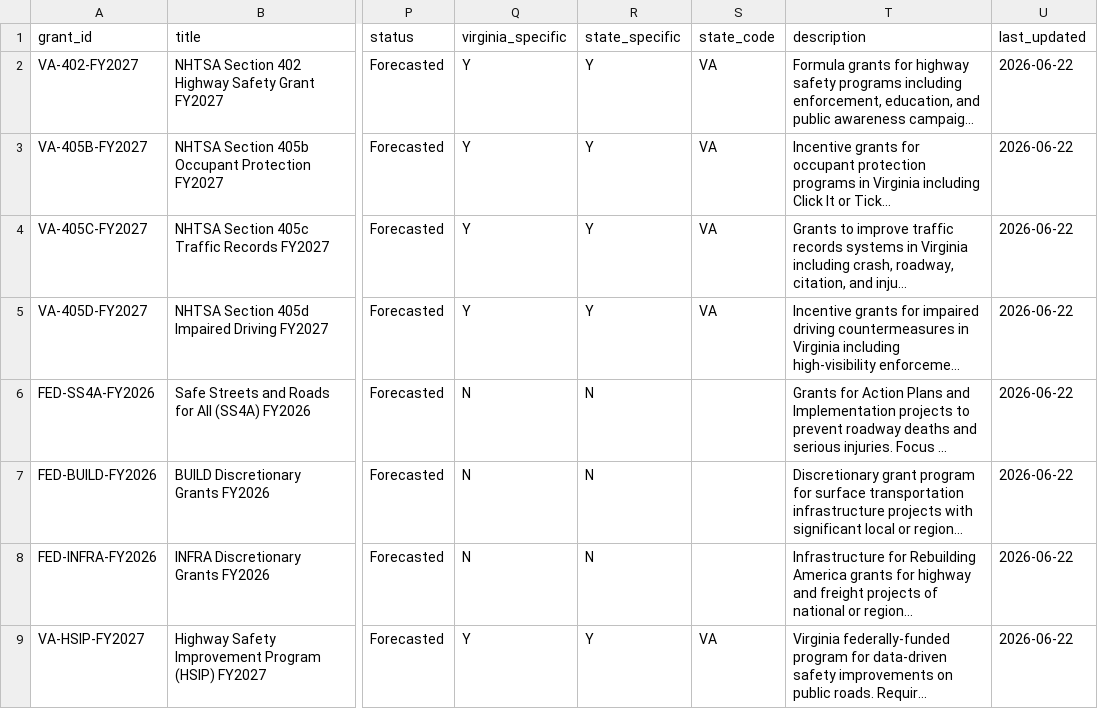
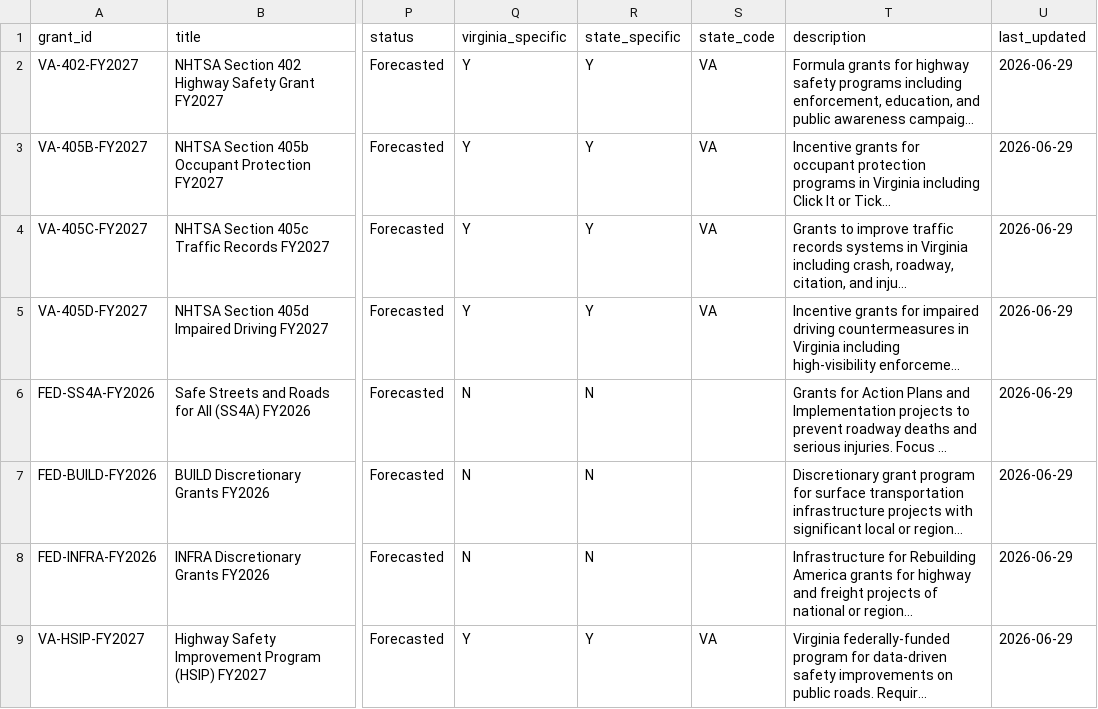
Before and after one commit to ecomhub200/Crash_Lens_workflow, a CSV file: data/grants.csv, drawn as a sheet; only a part is shown, gaps mark what is left out; long unchanged cells end in …; the diff names each change by its address in the sheet, - before the commit and + after, or states it on an @@ line.

```diff
--- a/data/grants.csv
+++ b/data/grants.csv
-U2:U9 (last_updated): 2026-06-22
+U2:U9 (last_updated): 2026-06-29
```
